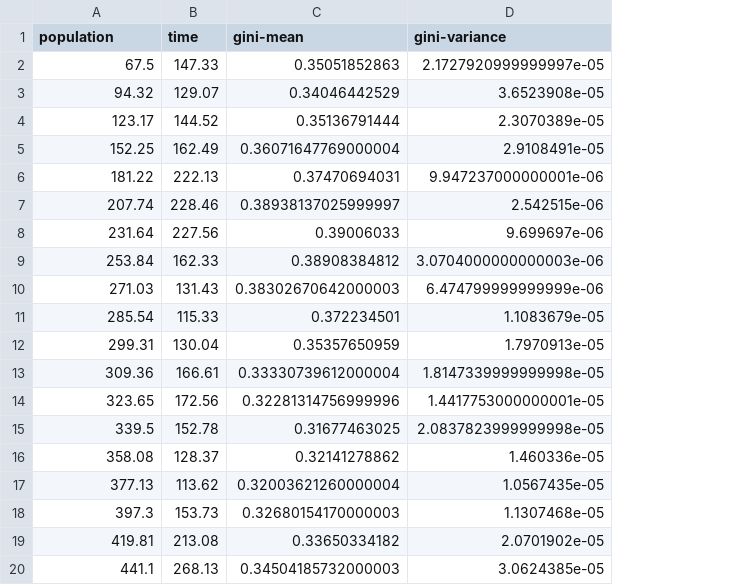
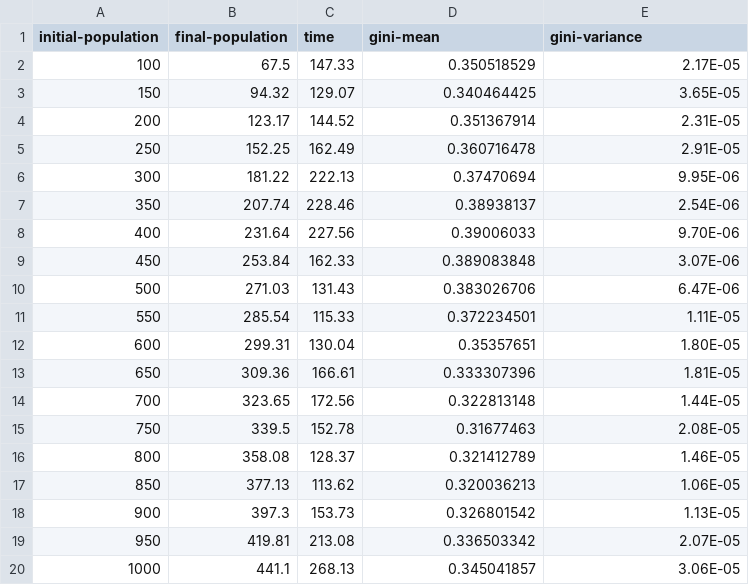
Before and after one commit to XianlaiYin/CASA0011, a CSV file: Assignment 1/grouped_sugarscape2.csv, drawn as a sheet; addresses are those after the commit; the diff names each change by its address in the sheet, - before the commit and + after, or states it on an @@ line.

```diff
--- a/Assignment 1/grouped_sugarscape2.csv
+++ b/Assignment 1/grouped_sugarscape2.csv
+column A (initial-population), rows 2-20: 100 | 150 | 200 | 250 | 300 | 350 | 400 | 450 | 500 | 550 | 600 | 650 | 700 | 750 | 800 | 850 | 900 | 950 | 1000
-B1: population
+B1: final-population
-D2 (gini-mean): 0.35051852863
+D2 (gini-mean): 0.350518529
-E2 (gini-variance): 2.1727920999999997e-05
+E2 (gini-variance): 2.17E-05
-D3 (gini-mean): 0.34046442529
+D3 (gini-mean): 0.340464425
-E3 (gini-variance): 3.6523908e-05
+E3 (gini-variance): 3.65E-05
-D4 (gini-mean): 0.35136791444
+D4 (gini-mean): 0.351367914
-E4 (gini-variance): 2.3070389e-05
+E4 (gini-variance): 2.31E-05
-D5 (gini-mean): 0.36071647769000004
+D5 (gini-mean): 0.360716478
-E5 (gini-variance): 2.9108491e-05
+E5 (gini-variance): 2.91E-05
-D6 (gini-mean): 0.37470694031
+D6 (gini-mean): 0.37470694
-E6 (gini-variance): 9.947237000000001e-06
+E6 (gini-variance): 9.95E-06
-D7 (gini-mean): 0.38938137025999997
+D7 (gini-mean): 0.38938137
-E7 (gini-variance): 2.542515e-06
+E7 (gini-variance): 2.54E-06
-E8 (gini-variance): 9.699697e-06
+E8 (gini-variance): 9.70E-06
-D9 (gini-mean): 0.38908384812
+D9 (gini-mean): 0.389083848
-E9 (gini-variance): 3.0704000000000003e-06
+E9 (gini-variance): 3.07E-06
-D10 (gini-mean): 0.38302670642000003
+D10 (gini-mean): 0.383026706
-E10 (gini-variance): 6.474799999999999e-06
+E10 (gini-variance): 6.47E-06
-E11 (gini-variance): 1.1083679e-05
+E11 (gini-variance): 1.11E-05
-D12 (gini-mean): 0.35357650959
+D12 (gini-mean): 0.35357651
-E12 (gini-variance): 1.7970913e-05
+E12 (gini-variance): 1.80E-05
-D13 (gini-mean): 0.33330739612000004
+D13 (gini-mean): 0.333307396
-E13 (gini-variance): 1.8147339999999998e-05
+E13 (gini-variance): 1.81E-05
-D14 (gini-mean): 0.32281314756999996
+D14 (gini-mean): 0.322813148
-E14 (gini-variance): 1.4417753000000001e-05
+E14 (gini-variance): 1.44E-05
-D15 (gini-mean): 0.31677463025
+D15 (gini-mean): 0.31677463
-E15 (gini-variance): 2.0837823999999998e-05
+E15 (gini-variance): 2.08E-05
-D16 (gini-mean): 0.32141278862
+D16 (gini-mean): 0.321412789
-E16 (gini-variance): 1.460336e-05
+E16 (gini-variance): 1.46E-05
-D17 (gini-mean): 0.32003621260000004
+D17 (gini-mean): 0.320036213
-E17 (gini-variance): 1.0567435e-05
+E17 (gini-variance): 1.06E-05
-D18 (gini-mean): 0.32680154170000003
+D18 (gini-mean): 0.326801542
-E18 (gini-variance): 1.1307468e-05
+E18 (gini-variance): 1.13E-05
-D19 (gini-mean): 0.33650334182
+D19 (gini-mean): 0.336503342
-E19 (gini-variance): 2.0701902e-05
+E19 (gini-variance): 2.07E-05
-D20 (gini-mean): 0.34504185732000003
+D20 (gini-mean): 0.345041857
-E20 (gini-variance): 3.0624385e-05
+E20 (gini-variance): 3.06E-05
```
Also changed, not shown: Assignment 1/grouped_sugarscape1.csv, Assignment 1/grouped_sugarscape3.csv, 10 other files.
